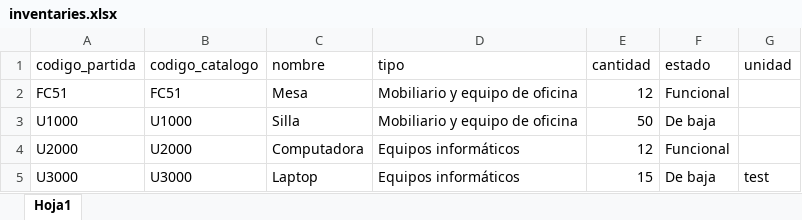
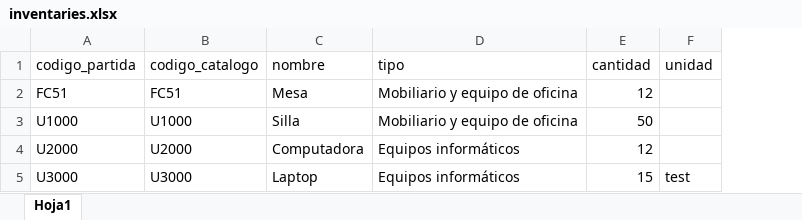
Before and after one commit to nahuelXZV/EI-Sistema, an Excel workbook: model-excel-import/inventaries.xlsx, sheet Hoja1, drawn as a sheet; values as stored, in another font and other column widths than the file's, no borders; the diff names each change by its address in the sheet, - before the commit and + after, or states it on an @@ line.

```diff
--- a/model-excel-import/inventaries.xlsx (sheet Hoja1)
+++ b/model-excel-import/inventaries.xlsx (sheet Hoja1)
-column F (estado), rows 2-5: Funcional | De baja | Funcional | De baja
```
Also changed, not shown: 7 other files.
